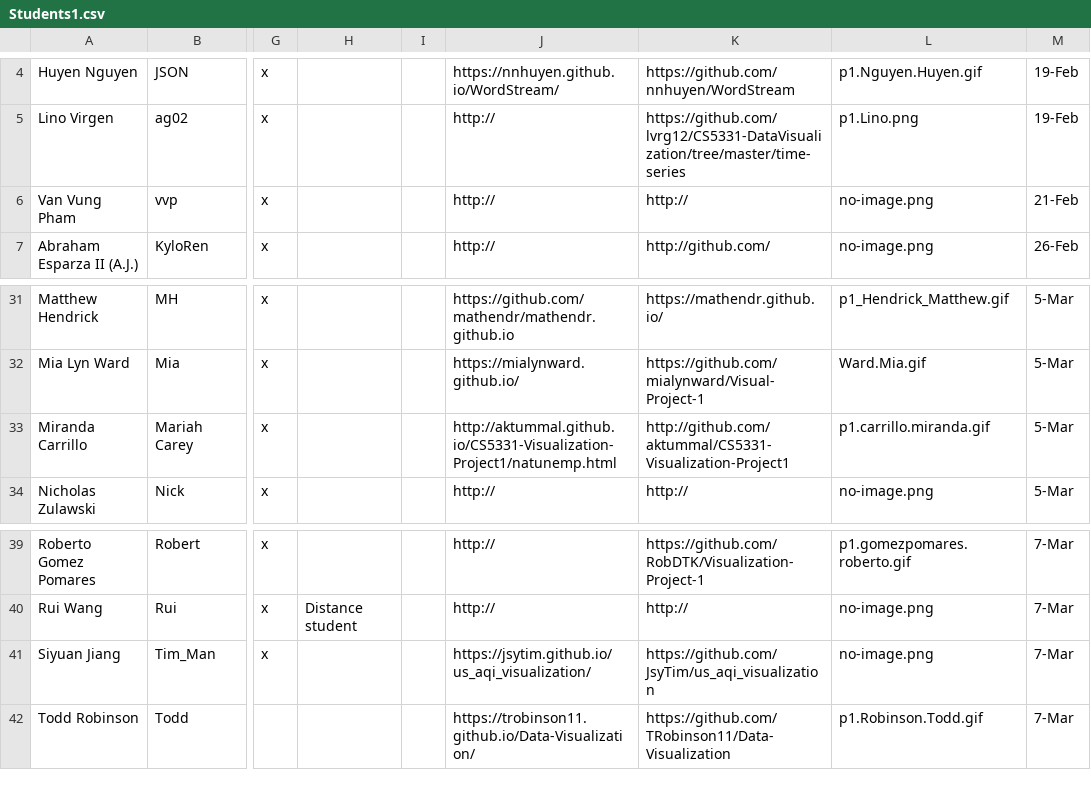
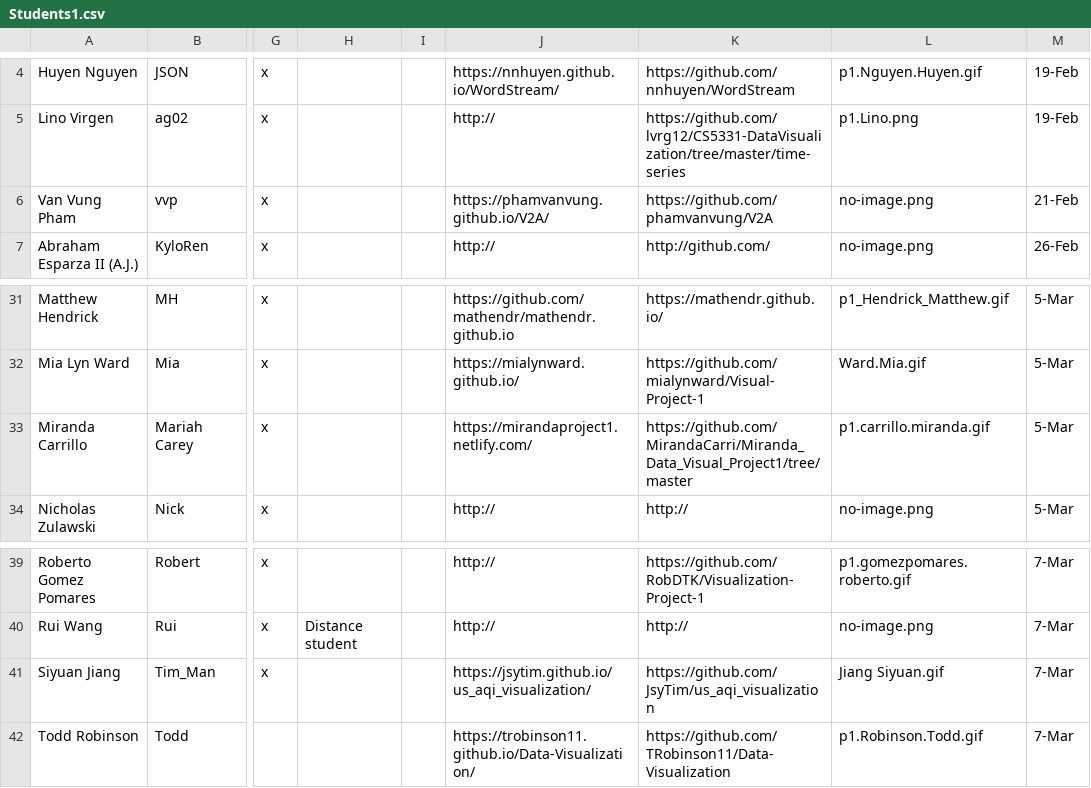
Before and after one commit to iDataVisualizationLab/CS5331_Spring2019, a CSV file: grade/data/Students1.csv, drawn as a sheet; only a part is shown, gaps mark what is left out; the diff names each change by its address in the sheet, - before the commit and + after, or states it on an @@ line.

```diff
--- a/grade/data/Students1.csv
+++ b/grade/data/Students1.csv
-J6: http://
+J6: https://phamvanvung.github.io/V2A/
-K6: http://
+K6: https://github.com/phamvanvung/V2A
-J33: http://aktummal.github.io/CS5331-Visualization-Project1/natunemp.html
+J33: https://mirandaproject1.netlify.com/
-K33: http://github.com/aktummal/CS5331-Visualization-Project1
+K33: https://github.com/MirandaCarri/Miranda_Data_Visual_Project1/tree/master
-L41: no-image.png
+L41: Jiang Siyuan.gif
```
Also changed, not shown: 1 other file.
